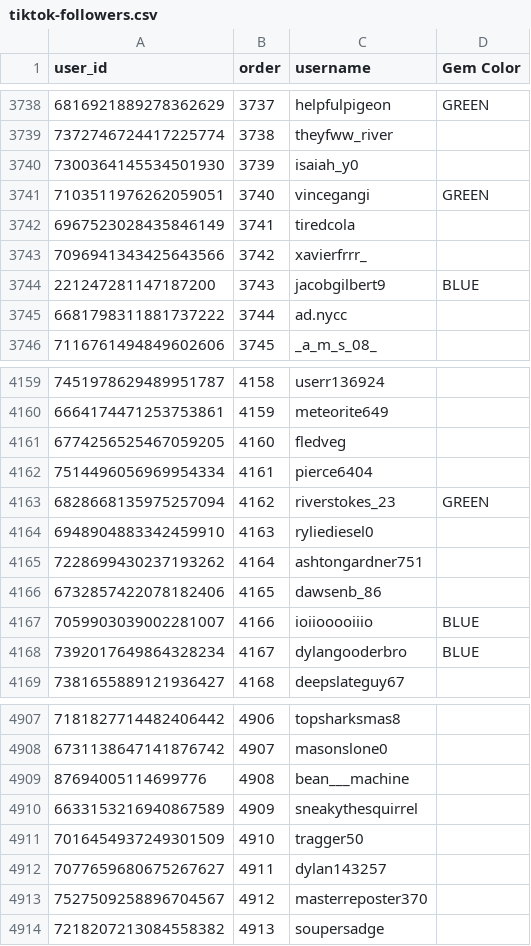
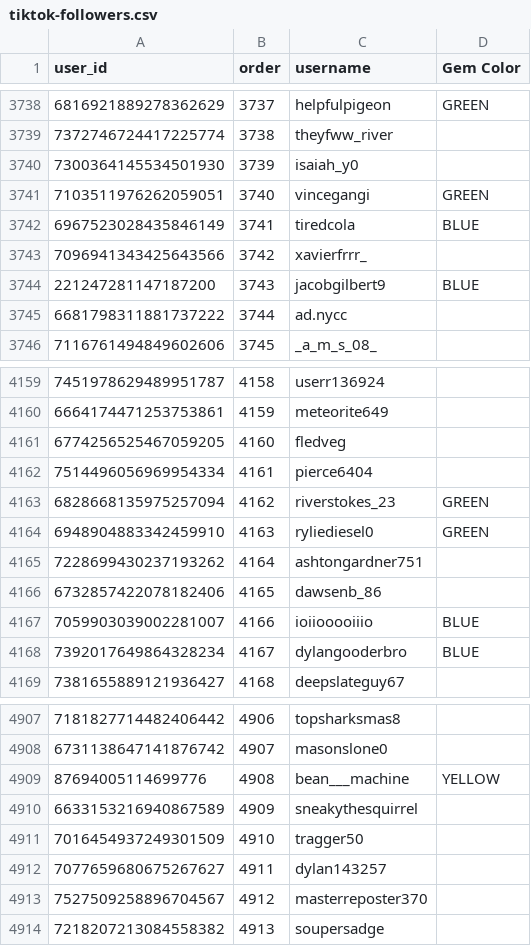
Before and after one commit to dvdaines/year-unplugged-dashboard, a CSV file: data/tiktok-followers.csv, drawn as a sheet; only a part is shown, gaps mark what is left out.

Commit message:
update gems

```diff
--- a/data/tiktok-followers.csv
+++ b/data/tiktok-followers.csv
@@ -3741,3 +3741,3 @@ user_id,order,username,Gem Color
 7103511976262059051,3740,vincegangi,GREEN
-6967523028435846149,3741,tiredcola,
+6967523028435846149,3741,tiredcola,BLUE
 7096941343425643566,3742,xavierfrrr_,
@@ -4163,3 +4163,3 @@ user_id,order,username,Gem Color
 6828668135975257094,4162,riverstokes_23,GREEN
-6948904883342459910,4163,ryliediesel0,
+6948904883342459910,4163,ryliediesel0,GREEN
 7228699430237193262,4164,ashtongardner751,
@@ -4908,3 +4908,3 @@ user_id,order,username,Gem Color
 6731138647141876742,4907,masonslone0,
-87694005114699776,4908,bean___machine,
+87694005114699776,4908,bean___machine,YELLOW
 6633153216940867589,4909,sneakythesquirrel,
```
